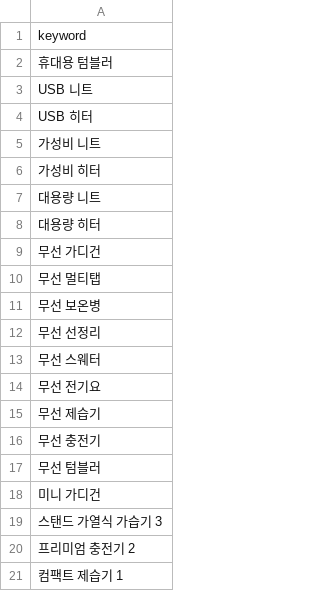
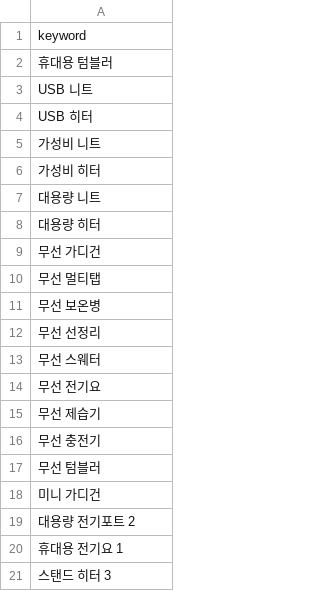
Before and after one commit to hayan-web/gpt-blog-auto, a CSV file: golden_shopping_keywords.csv, drawn as a sheet.

```diff
--- a/golden_shopping_keywords.csv
+++ b/golden_shopping_keywords.csv
@@ -18,4 +18,4 @@ USB 히터
 미니 가디건
-스탠드 가열식 가습기 3
-프리미엄 충전기 2
-컴팩트 제습기 1
+대용량 전기포트 2
+휴대용 전기요 1
+스탠드 히터 3
```
Also changed, not shown: keywords_general.csv, keywords_shopping.csv, 4 other files.
